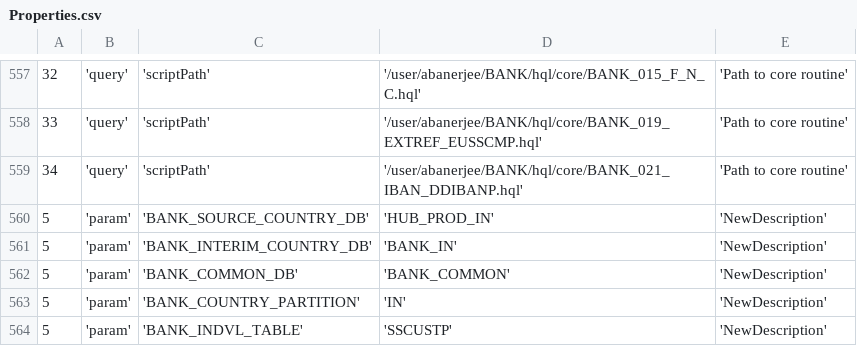
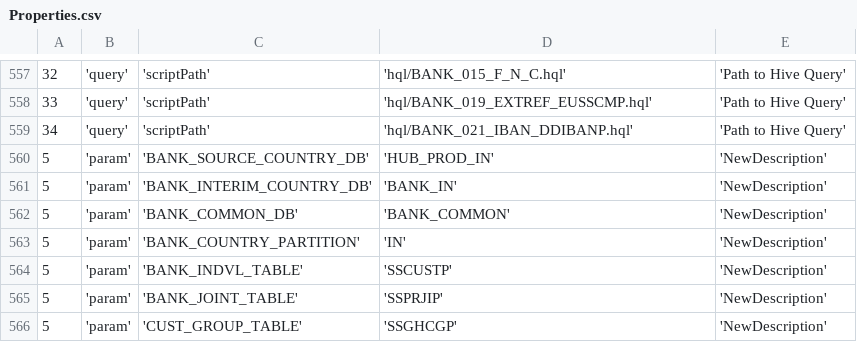
Before and after one commit to WiproOpenSource/openbdre, a CSV file: databases/setup/Properties.csv, drawn as a sheet; only a part is shown, gaps mark what is left out; the shorter side is filled out with more unchanged rows; the diff covers the shown part only.

```diff
--- a/databases/setup/Properties.csv
+++ b/databases/setup/Properties.csv
@@ -557,4 +557,4 @@
-32,'query','scriptPath','/user/abanerjee/BANK/hql/core/BANK_015_F_N_C.hql','Path to core routine'
-33,'query','scriptPath','/user/abanerjee/BANK/hql/core/BANK_019_EXTREF_EUSSCMP.hql','Path to core routine'
-34,'query','scriptPath','/user/abanerjee/BANK/hql/core/BANK_021_IBAN_DDIBANP.hql','Path to core routine'
+32,'query','scriptPath','hql/BANK_015_F_N_C.hql','Path to Hive Query'
+33,'query','scriptPath','hql/BANK_019_EXTREF_EUSSCMP.hql','Path to Hive Query'
+34,'query','scriptPath','hql/BANK_021_IBAN_DDIBANP.hql','Path to Hive Query'
 5,'param','BANK_SOURCE_COUNTRY_DB','HUB_PROD_IN','NewDescription'
```
Also changed, not shown: 56 edited cells elsewhere in this file.
